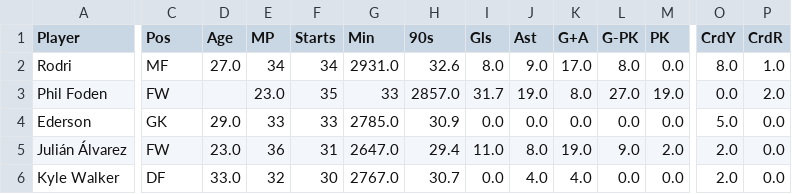
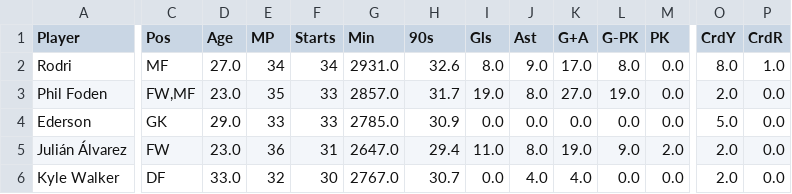
Before and after one commit to Soglo3006/PL-prediction-matchs, a CSV file: backend/fichier csv/premier-player-23-24.csv, drawn as a sheet; only a part is shown, gaps mark what is left out; the diff covers the shown part only; the diff names each change by its address in the sheet, - before the commit and + after, or states it on an @@ line.

```diff
--- a/backend/fichier csv/premier-player-23-24.csv
+++ b/backend/fichier csv/premier-player-23-24.csv
-C3 (Pos): FW
+C3 (Pos): FW,MF
-D3 (Age): (empty)
+D3 (Age): 23.0
-E3 (MP): 23.0
+E3 (MP): 35
-F3 (Starts): 35
+F3 (Starts): 33
-G3 (Min): 33
+G3 (Min): 2857.0
-H3 (90s): 2857.0
+H3 (90s): 31.7
-I3 (Gls): 31.7
+I3 (Gls): 19.0
-J3 (Ast): 19.0
+J3 (Ast): 8.0
-K3 (G+A): 8.0
+K3 (G+A): 27.0
-L3 (G-PK): 27.0
+L3 (G-PK): 19.0
-M3 (PK): 19.0
+M3 (PK): 0.0
-O3 (CrdY): 0.0
+O3 (CrdY): 2.0
-P3 (CrdR): 2.0
+P3 (CrdR): 0.0
```
Also changed, not shown: 18 edited cells elsewhere in this file, 8 other files.
